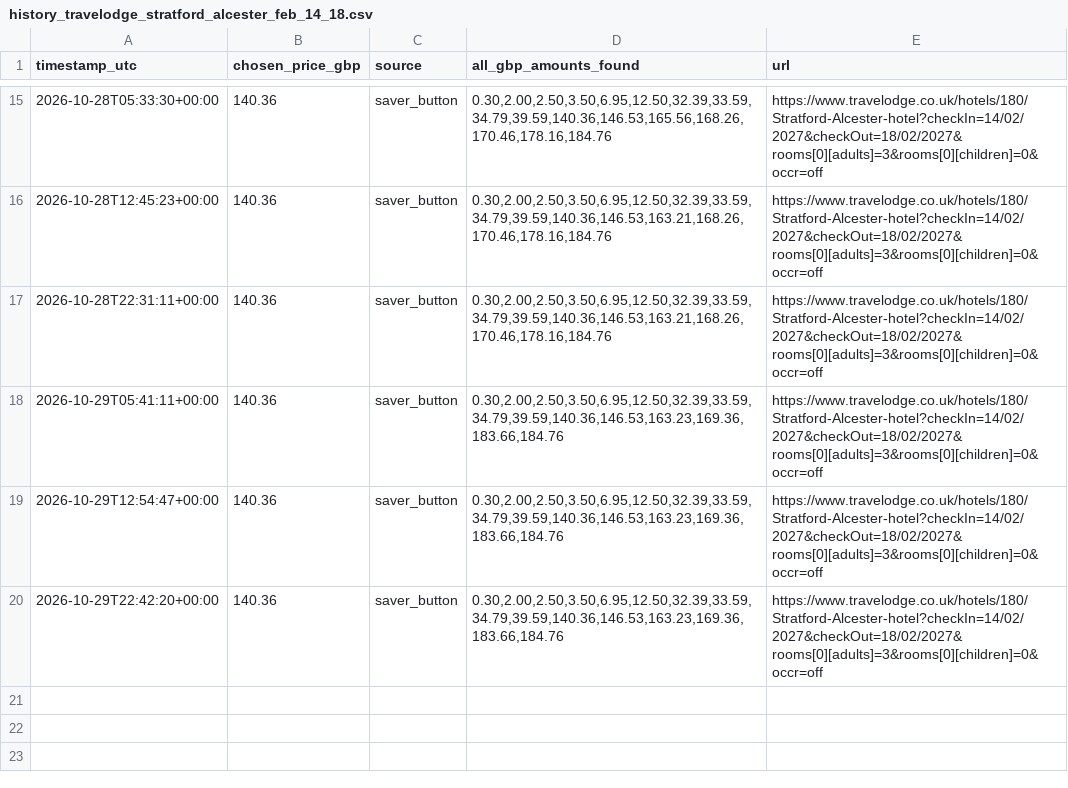
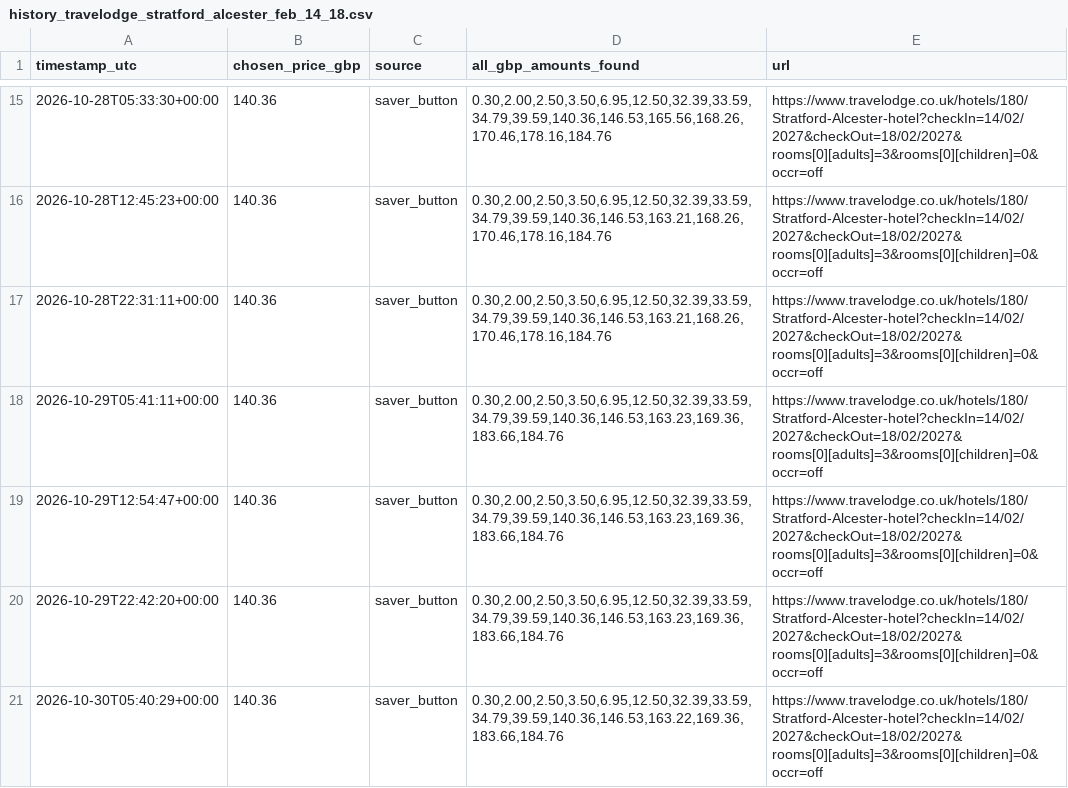
Before and after one commit to kosan9/hotel-price-monitor, a CSV file: history_travelodge_stratford_alcester_feb_14_18.csv, drawn as a sheet; only a part is shown, gaps mark what is left out; the diff names each change by its address in the sheet, - before the commit and + after, or states it on an @@ line.

```diff
--- a/history_travelodge_stratford_alcester_feb_14_18.csv
+++ b/history_travelodge_stratford_alcester_feb_14_18.csv
+row 21: 2026-10-30T05:40:29+00:00 | 140.36 | saver_button | 0.30,2.00,2.50,3.50,6.95,12.50,32.39,33.59,34.79,39.59,140.36,146.53,163.22,169.36,183.66,184.76 | https://www.travelodge.co.uk/hotels/180/Stratford-Alcester-hotel?checkIn=14/02/2027&checkOut=18/02/2027&rooms[0][adults]=3&rooms[0][children]=0&occr=off
```
Also changed, not shown: history_travelodge_liverpool_john_lennon_airport_feb_14_18.csv, history_travelodge_london_chessington_tolworth_dec_26_31.csv, 3 other files.
